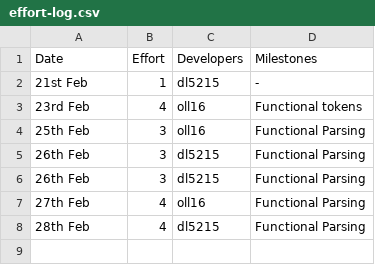
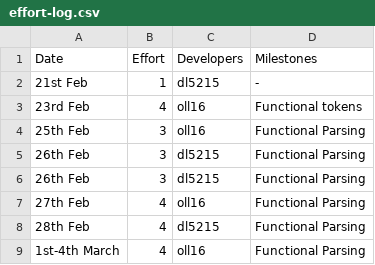
Before and after one commit to olly-larkin/C90_MIPS1_Compiler, a CSV file: management/effort-log.csv, drawn as a sheet; the diff names each change by its address in the sheet, - before the commit and + after, or states it on an @@ line.

Commit message:
updated management log

```diff
--- a/management/effort-log.csv
+++ b/management/effort-log.csv
+row 9: 1st-4th March | 4 | oll16 | Functional Parsing
```
Also changed, not shown: management/milestones.csv.
